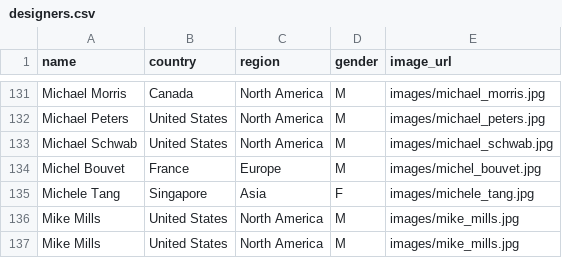
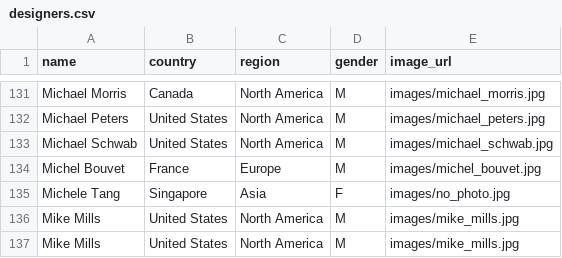
Before and after one commit to laurahelenknight/741.6092, a CSV file: designers.csv, drawn as a sheet; only a part is shown, gaps mark what is left out.

Commit message:
Update designers.csv

```diff
--- a/designers.csv
+++ b/designers.csv
@@ -134,3 +134,3 @@ Michael Schwab,United States,North America,M,images/michael_schwab.jpg
 Michel Bouvet,France,Europe,M,images/michel_bouvet.jpg
-Michele Tang,Singapore,Asia,F,images/michele_tang.jpg
+Michele Tang,Singapore,Asia,F,images/no_photo.jpg
 Mike Mills,United States,North America,M,images/mike_mills.jpg
```
